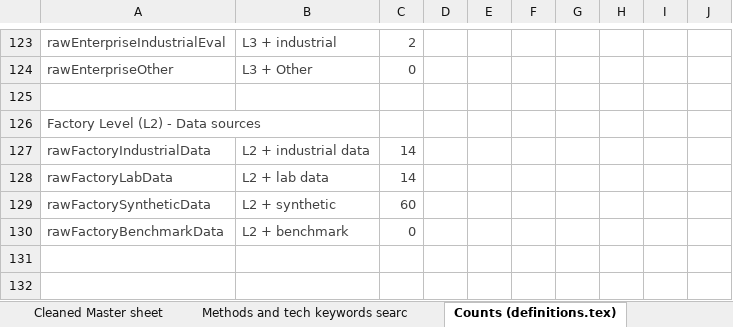
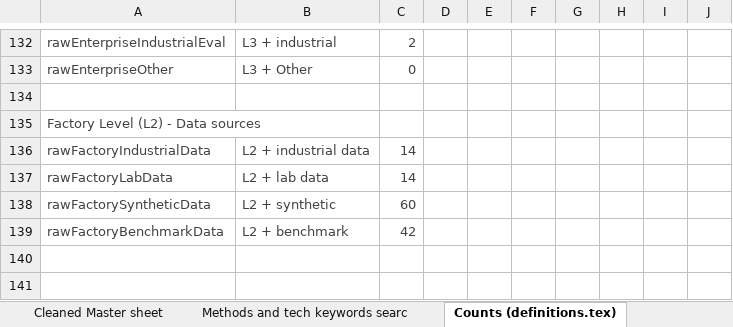
Before and after one commit to MartinBraas-AU/HMLV-survey, an Excel workbook: data/Master sheet.xlsx, sheet Counts (definitions.tex), drawn as a sheet; only a part is shown, gaps mark what is left out; values as stored, in another font and other column widths than the file's, no borders; charts and pictures not drawn; addresses are those after the commit; the diff covers the shown part only; the diff names each change by its address in the sheet, - before the commit and + after, or states it on an @@ line.

```diff
--- a/data/Master sheet.xlsx (sheet Counts (definitions.tex))
+++ b/data/Master sheet.xlsx (sheet Counts (definitions.tex))
-C139: 0
+C139: 42
```
Also changed, not shown: 16 added rows and 2 edited cells elsewhere in this sheet, sheet Cleaned Master sheet, formulas that keep their value, 9 other files.
